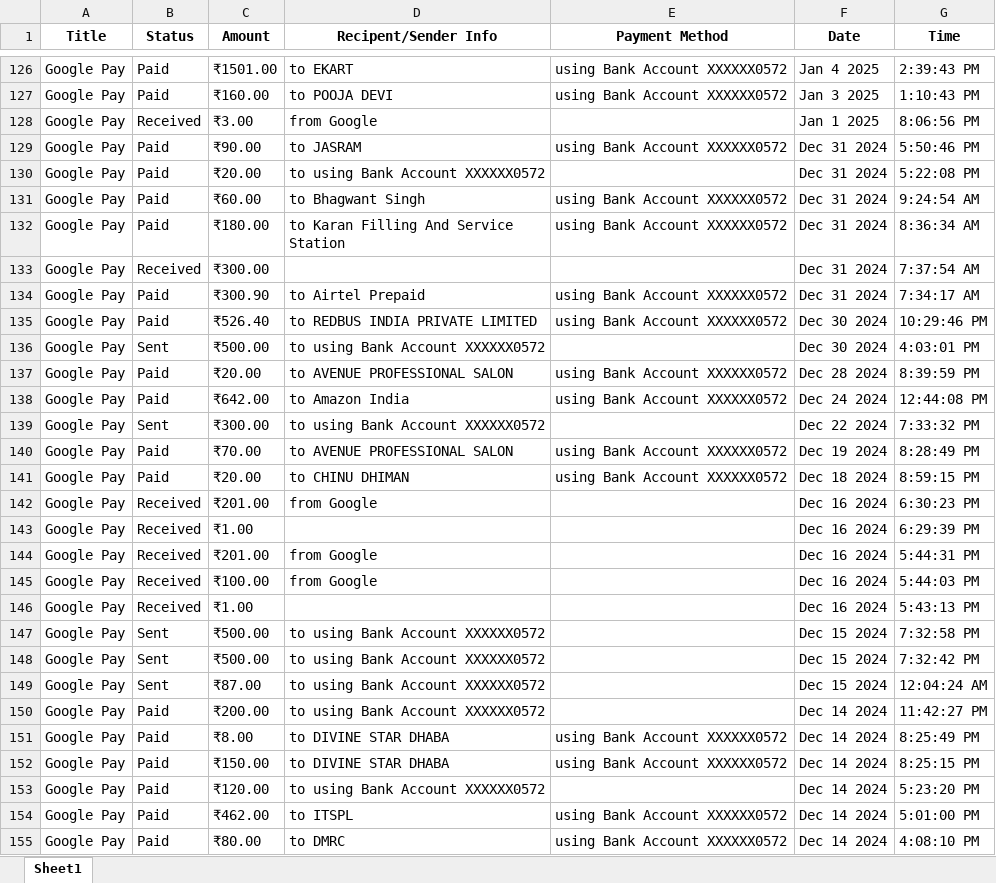
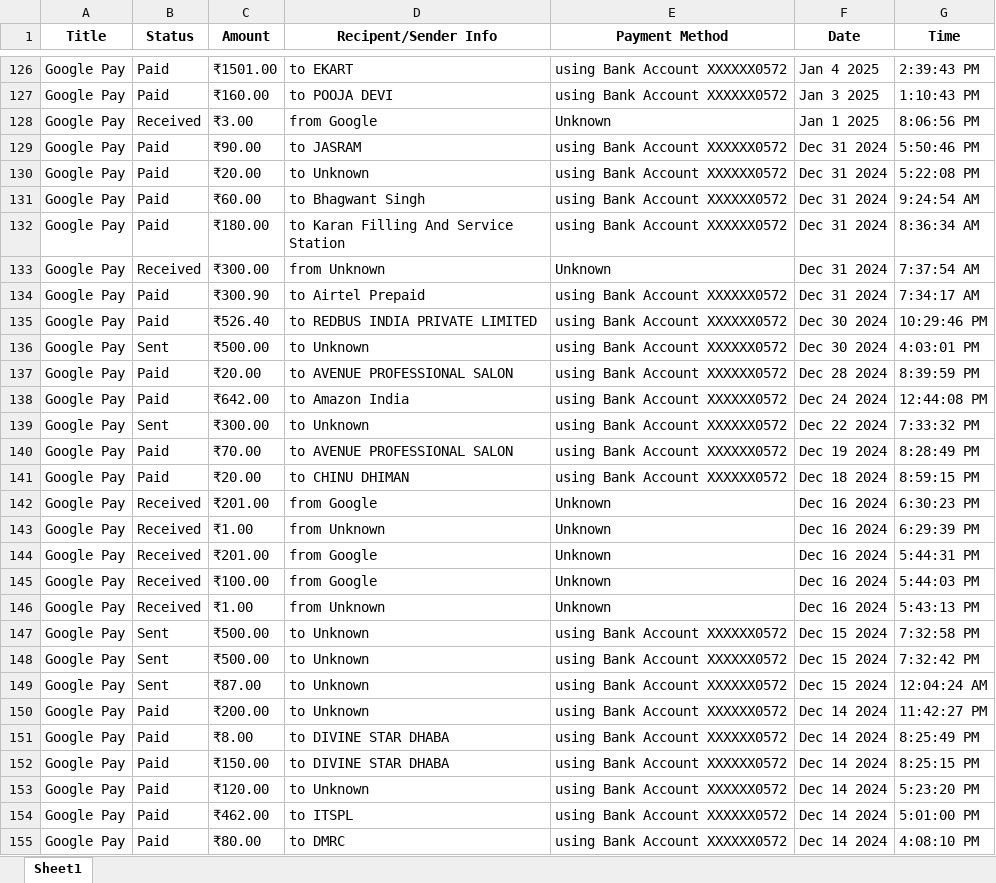
Before and after one commit to ABoBo555/UPI_Data_Analysis, an Excel workbook: gpay.xlsx, sheet Sheet1, drawn as a sheet; only a part is shown, gaps mark what is left out; values as stored, in another font and other column widths than the file's, no borders; the diff covers the shown part only; the diff names each change by its address in the sheet, - before the commit and + after, or states it on an @@ line.

```diff
--- a/gpay.xlsx (sheet Sheet1)
+++ b/gpay.xlsx (sheet Sheet1)
-E128 (Payment Method): (empty)
+E128 (Payment Method): Unknown
-D130 (Recipent/Sender Info): to using Bank Account XXXXXX0572
+D130 (Recipent/Sender Info): to Unknown
-E130 (Payment Method): (empty)
+E130 (Payment Method): using Bank Account XXXXXX0572
-D133 (Recipent/Sender Info): (empty)
+D133 (Recipent/Sender Info): from Unknown
-E133 (Payment Method): (empty)
+E133 (Payment Method): Unknown
-D136 (Recipent/Sender Info): to using Bank Account XXXXXX0572
+D136 (Recipent/Sender Info): to Unknown
-E136 (Payment Method): (empty)
+E136 (Payment Method): using Bank Account XXXXXX0572
-D139 (Recipent/Sender Info): to using Bank Account XXXXXX0572
+D139 (Recipent/Sender Info): to Unknown
-E139 (Payment Method): (empty)
+E139 (Payment Method): using Bank Account XXXXXX0572
-E142:E146 (Payment Method): (empty)
+E142:E146 (Payment Method): Unknown
-D143 (Recipent/Sender Info): (empty)
+D143 (Recipent/Sender Info): from Unknown
-D146 (Recipent/Sender Info): (empty)
+D146 (Recipent/Sender Info): from Unknown
-D147:D150 (Recipent/Sender Info): to using Bank Account XXXXXX0572
+D147:D150 (Recipent/Sender Info): to Unknown
-E147:E150 (Payment Method): (empty)
+E147:E150 (Payment Method): using Bank Account XXXXXX0572
-D153 (Recipent/Sender Info): to using Bank Account XXXXXX0572
+D153 (Recipent/Sender Info): to Unknown
-E153 (Payment Method): (empty)
+E153 (Payment Method): using Bank Account XXXXXX0572
```
Also changed, not shown: 377 edited cells elsewhere in this sheet, 16 other files.
